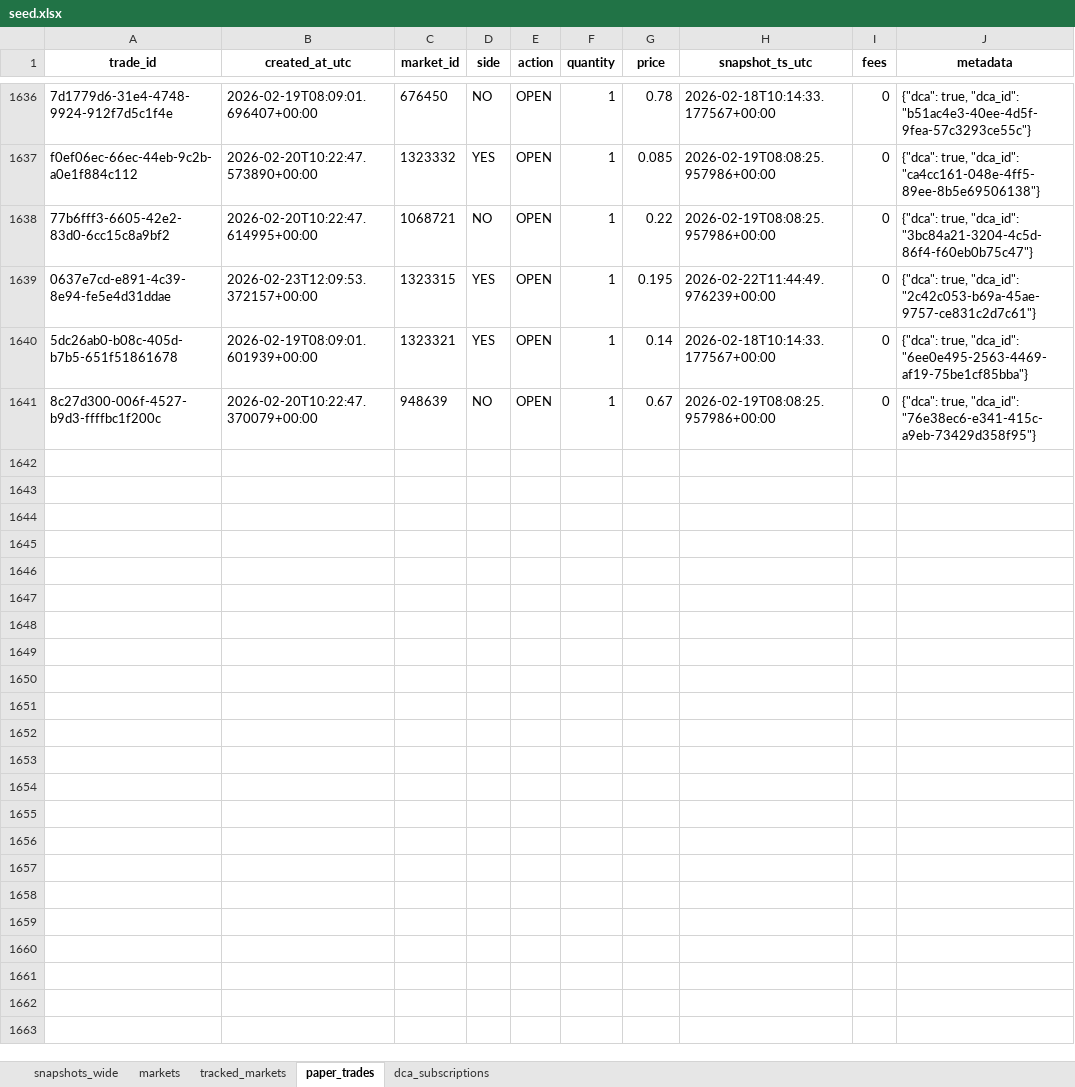
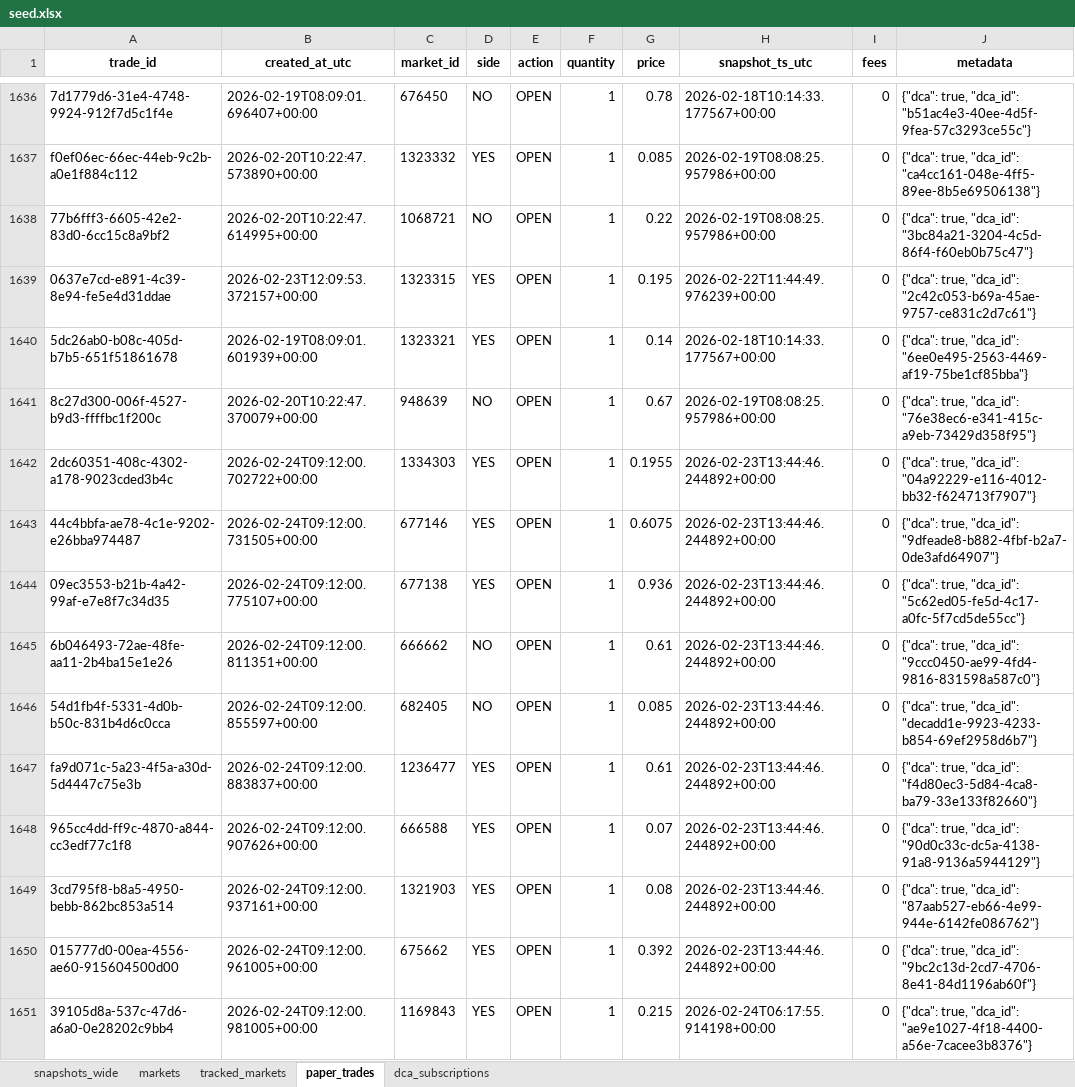
Before and after one commit to NoahJunge/polymarkettracker, an Excel workbook: backend/seed_data/seed.xlsx, sheet paper_trades, drawn as a sheet; only a part is shown, gaps mark what is left out; values as stored, in another font and other column widths than the file's, no borders; the diff covers the shown part only; the diff names each change by its address in the sheet, - before the commit and + after, or states it on an @@ line.

```diff
--- a/backend/seed_data/seed.xlsx (sheet paper_trades)
+++ b/backend/seed_data/seed.xlsx (sheet paper_trades)
+row 1642: 2dc60351-408c-4302-a178-9023cded3b4c | 2026-02-24T09:12:00.702722+00:00 | 1334303 | YES | OPEN | 1 | 0.1955 | 2026-02-23T13:44:46.244892+00:00 | 0 | {"dca": true, "dca_id": "04a92229-e116-4012-bb32-f624713f7907"}
+row 1643: 44c4bbfa-ae78-4c1e-9202-e26bba974487 | 2026-02-24T09:12:00.731505+00:00 | 677146 | YES | OPEN | 1 | 0.6075 | 2026-02-23T13:44:46.244892+00:00 | 0 | {"dca": true, "dca_id": "9dfeade8-b882-4fbf-b2a7-0de3afd64907"}
+row 1644: 09ec3553-b21b-4a42-99af-e7e8f7c34d35 | 2026-02-24T09:12:00.775107+00:00 | 677138 | YES | OPEN | 1 | 0.936 | 2026-02-23T13:44:46.244892+00:00 | 0 | {"dca": true, "dca_id": "5c62ed05-fe5d-4c17-a0fc-5f7cd5de55cc"}
+row 1645: 6b046493-72ae-48fe-aa11-2b4ba15e1e26 | 2026-02-24T09:12:00.811351+00:00 | 666662 | NO | OPEN | 1 | 0.61 | 2026-02-23T13:44:46.244892+00:00 | 0 | {"dca": true, "dca_id": "9ccc0450-ae99-4fd4-9816-831598a587c0"}
+row 1646: 54d1fb4f-5331-4d0b-b50c-831b4d6c0cca | 2026-02-24T09:12:00.855597+00:00 | 682405 | NO | OPEN | 1 | 0.085 | 2026-02-23T13:44:46.244892+00:00 | 0 | {"dca": true, "dca_id": "decadd1e-9923-4233-b854-69ef2958d6b7"}
+row 1647: fa9d071c-5a23-4f5a-a30d-5d4447c75e3b | 2026-02-24T09:12:00.883837+00:00 | 1236477 | YES | OPEN | 1 | 0.61 | 2026-02-23T13:44:46.244892+00:00 | 0 | {"dca": true, "dca_id": "f4d80ec3-5d84-4ca8-ba79-33e133f82660"}
+row 1648: 965cc4dd-ff9c-4870-a844-cc3edf77c1f8 | 2026-02-24T09:12:00.907626+00:00 | 666588 | YES | OPEN | 1 | 0.07 | 2026-02-23T13:44:46.244892+00:00 | 0 | {"dca": true, "dca_id": "90d0c33c-dc5a-4138-91a8-9136a5944129"}
+row 1649: 3cd795f8-b8a5-4950-bebb-862bc853a514 | 2026-02-24T09:12:00.937161+00:00 | 1321903 | YES | OPEN | 1 | 0.08 | 2026-02-23T13:44:46.244892+00:00 | 0 | {"dca": true, "dca_id": "87aab527-eb66-4e99-944e-6142fe086762"}
+row 1650: 015777d0-00ea-4556-ae60-915604500d00 | 2026-02-24T09:12:00.961005+00:00 | 675662 | YES | OPEN | 1 | 0.392 | 2026-02-23T13:44:46.244892+00:00 | 0 | {"dca": true, "dca_id": "9bc2c13d-2cd7-4706-8e41-84d1196ab60f"}
+row 1651: 39105d8a-537c-47d6-a6a0-0e28202c9bb4 | 2026-02-24T09:12:00.981005+00:00 | 1169843 | YES | OPEN | 1 | 0.215 | 2026-02-24T06:17:55.914198+00:00 | 0 | {"dca": true, "dca_id": "ae9e1027-4f18-4400-a56e-7cacee3b8376"}
```
Also changed, not shown: 149 added rows elsewhere in this sheet, sheet snapshots_wide, sheet dca_subscriptions, sheet markets.
